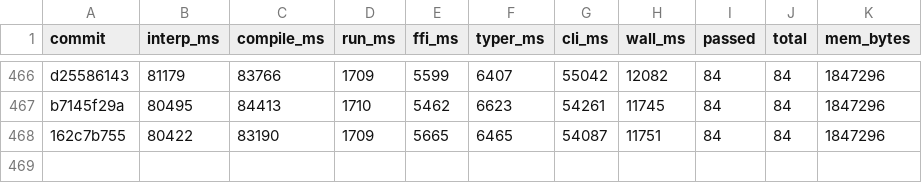
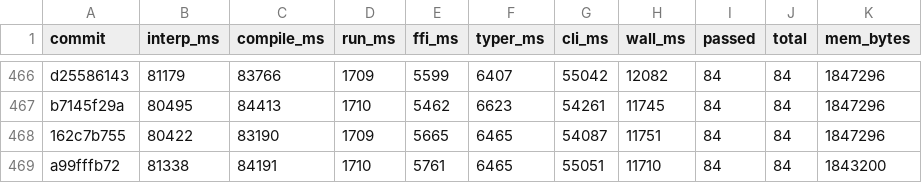
Before and after one commit to jtimon/til, a CSV file: doc/totals.csv, drawn as a sheet; only a part is shown, gaps mark what is left out; the diff names each change by its address in the sheet, - before the commit and + after, or states it on an @@ line.

```diff
--- a/doc/totals.csv
+++ b/doc/totals.csv
+row 469: a99fffb72 | 81338 | 84191 | 1710 | 5761 | 6465 | 55051 | 11710 | 84 | 84 | 1843200
```
Also changed, not shown: 2 other files.
